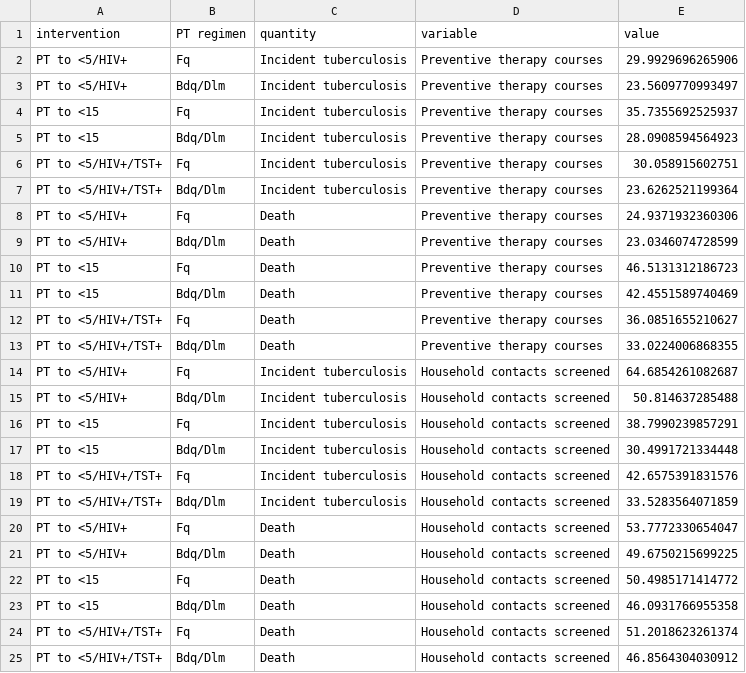
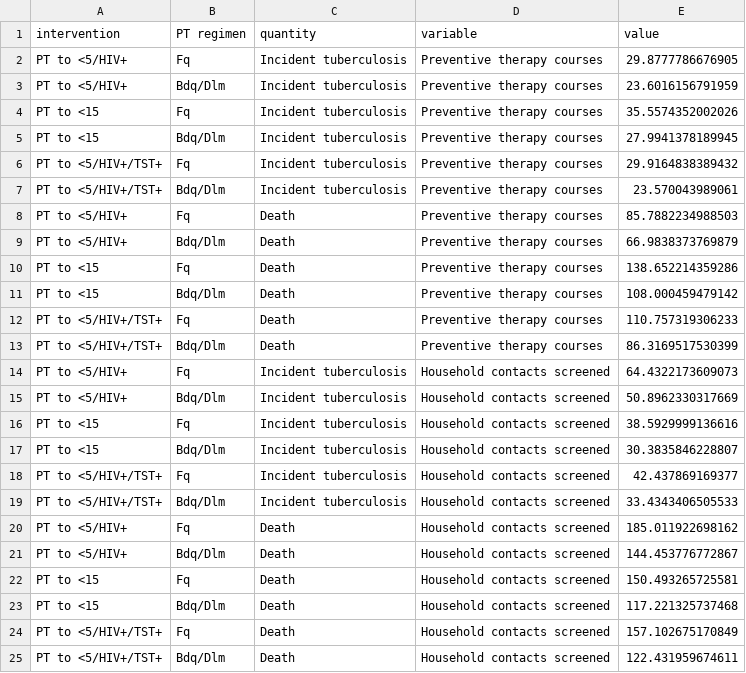
Before and after one commit to petedodd/DRHHCM, a CSV file: output/etable_NN.csv, drawn as a sheet.

```diff
--- a/output/etable_NN.csv
+++ b/output/etable_NN.csv
@@ -1,25 +1,25 @@
 intervention,PT regimen,quantity,variable,value
-PT to <5/HIV+,Fq,Incident tuberculosis,Preventive therapy courses,29.9929696265906
-PT to <5/HIV+,Bdq/Dlm,Incident tuberculosis,Preventive therapy courses,23.5609770993497
-PT to <15,Fq,Incident tuberculosis,Preventive therapy courses,35.7355692525937
-PT to <15,Bdq/Dlm,Incident tuberculosis,Preventive therapy courses,28.0908594564923
-PT to <5/HIV+/TST+,Fq,Incident tuberculosis,Preventive therapy courses,30.058915602751
-PT to <5/HIV+/TST+,Bdq/Dlm,Incident tuberculosis,Preventive therapy courses,23.6262521199364
-PT to <5/HIV+,Fq,Death,Preventive therapy courses,24.9371932360306
-PT to <5/HIV+,Bdq/Dlm,Death,Preventive therapy courses,23.0346074728599
-PT to <15,Fq,Death,Preventive therapy courses,46.5131312186723
-PT to <15,Bdq/Dlm,Death,Preventive therapy courses,42.4551589740469
-PT to <5/HIV+/TST+,Fq,Death,Preventive therapy courses,36.0851655210627
-PT to <5/HIV+/TST+,Bdq/Dlm,Death,Preventive therapy courses,33.0224006868355
-PT to <5/HIV+,Fq,Incident tuberculosis,Household contacts screened,64.6854261082687
-PT to <5/HIV+,Bdq/Dlm,Incident tuberculosis,Household contacts screened,50.814637285488
-PT to <15,Fq,Incident tuberculosis,Household contacts screened,38.7990239857291
-PT to <15,Bdq/Dlm,Incident tuberculosis,Household contacts screened,30.4991721334448
-PT to <5/HIV+/TST+,Fq,Incident tuberculosis,Household contacts screened,42.6575391831576
-PT to <5/HIV+/TST+,Bdq/Dlm,Incident tuberculosis,Household contacts screened,33.5283564071859
-PT to <5/HIV+,Fq,Death,Household contacts screened,53.7772330654047
-PT to <5/HIV+,Bdq/Dlm,Death,Household contacts screened,49.6750215699225
-PT to <15,Fq,Death,Household contacts screened,50.4985171414772
-PT to <15,Bdq/Dlm,Death,Household contacts screened,46.0931766955358
-PT to <5/HIV+/TST+,Fq,Death,Household contacts screened,51.2018623261374
-PT to <5/HIV+/TST+,Bdq/Dlm,Death,Household contacts screened,46.8564304030912
+PT to <5/HIV+,Fq,Incident tuberculosis,Preventive therapy courses,29.8777786676905
+PT to <5/HIV+,Bdq/Dlm,Incident tuberculosis,Preventive therapy courses,23.6016156791959
+PT to <15,Fq,Incident tuberculosis,Preventive therapy courses,35.5574352002026
+PT to <15,Bdq/Dlm,Incident tuberculosis,Preventive therapy courses,27.9941378189945
+PT to <5/HIV+/TST+,Fq,Incident tuberculosis,Preventive therapy courses,29.9164838389432
+PT to <5/HIV+/TST+,Bdq/Dlm,Incident tuberculosis,Preventive therapy courses,23.570043989061
+PT to <5/HIV+,Fq,Death,Preventive therapy courses,85.7882234988503
+PT to <5/HIV+,Bdq/Dlm,Death,Preventive therapy courses,66.9838373769879
+PT to <15,Fq,Death,Preventive therapy courses,138.652214359286
+PT to <15,Bdq/Dlm,Death,Preventive therapy courses,108.000459479142
+PT to <5/HIV+/TST+,Fq,Death,Preventive therapy courses,110.757319306233
+PT to <5/HIV+/TST+,Bdq/Dlm,Death,Preventive therapy courses,86.3169517530399
+PT to <5/HIV+,Fq,Incident tuberculosis,Household contacts screened,64.4322173609073
+PT to <5/HIV+,Bdq/Dlm,Incident tuberculosis,Household contacts screened,50.8962330317669
+PT to <15,Fq,Incident tuberculosis,Household contacts screened,38.5929999136616
+PT to <15,Bdq/Dlm,Incident tuberculosis,Household contacts screened,30.3835846228807
+PT to <5/HIV+/TST+,Fq,Incident tuberculosis,Household contacts screened,42.437869169377
+PT to <5/HIV+/TST+,Bdq/Dlm,Incident tuberculosis,Household contacts screened,33.4343406505533
+PT to <5/HIV+,Fq,Death,Household contacts screened,185.011922698162
+PT to <5/HIV+,Bdq/Dlm,Death,Household contacts screened,144.453776772867
+PT to <15,Fq,Death,Household contacts screened,150.493265725581
+PT to <15,Bdq/Dlm,Death,Household contacts screened,117.221325737468
+PT to <5/HIV+/TST+,Fq,Death,Household contacts screened,157.102675170849
+PT to <5/HIV+/TST+,Bdq/Dlm,Death,Household contacts screened,122.431959674611
```
Also changed, not shown: indata/costlabels.csv, output/etable_RSNN.csv, 16 other files.
